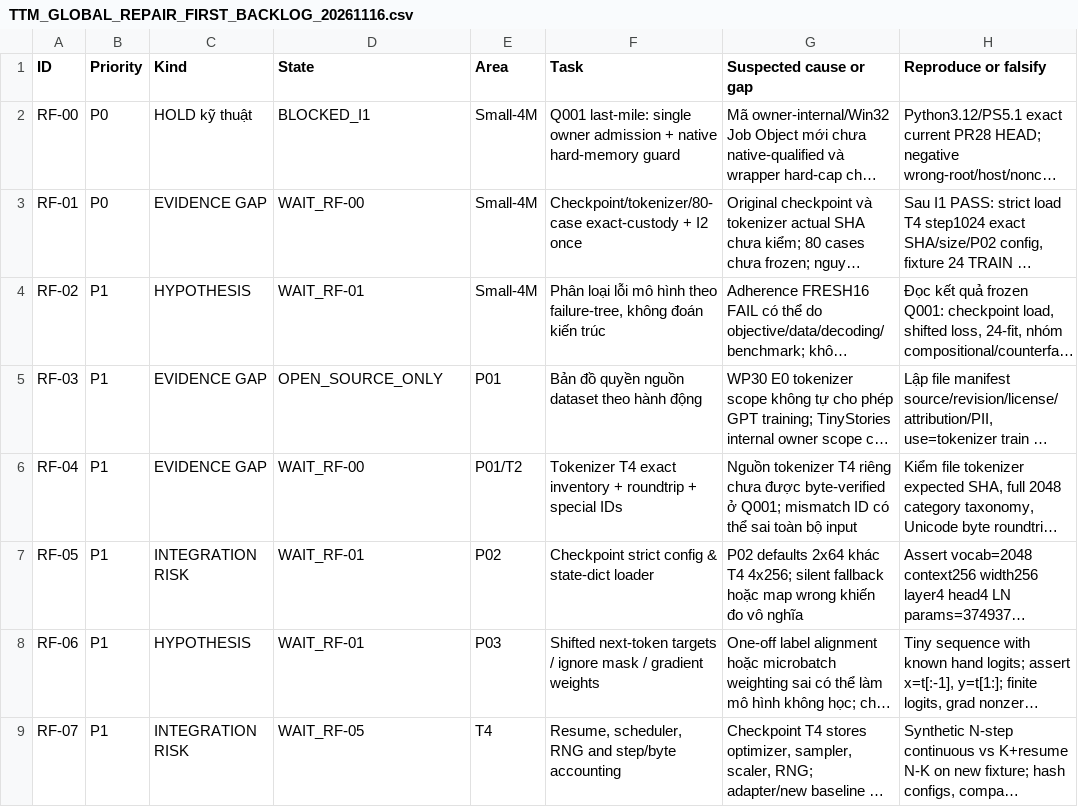
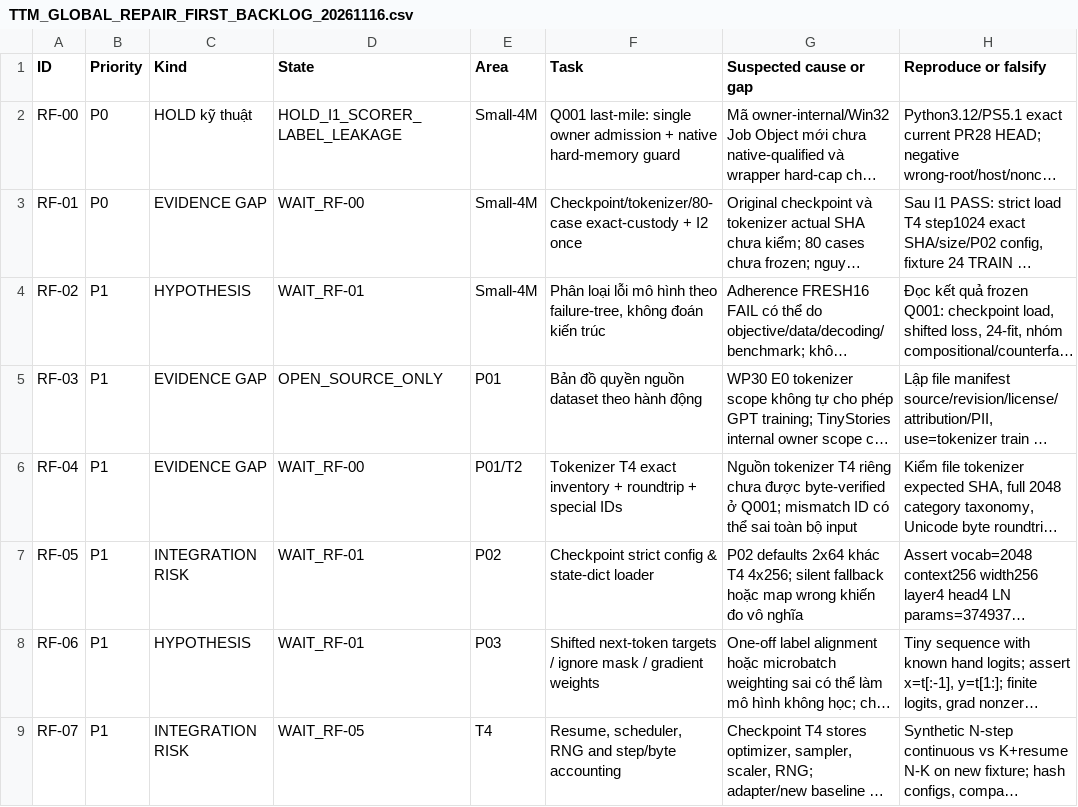
Before and after one commit to minhtri22/TokenToModel-Lab, a CSV file: docs/roadmap/TTM_GLOBAL_REPAIR_FIRST_BACKLOG_20261116.csv, drawn as a sheet; only a part is shown; long unchanged cells end in …; the diff names each change by its address in the sheet, - before the commit and + after, or states it on an @@ line.

Commit message:
docs(backlog): sync machine-readable RF-00 I1 scorer HOLD

```diff
--- a/docs/roadmap/TTM_GLOBAL_REPAIR_FIRST_BACKLOG_20261116.csv
+++ b/docs/roadmap/TTM_GLOBAL_REPAIR_FIRST_BACKLOG_20261116.csv
-D2 (State): BLOCKED_I1
+D2 (State): HOLD_I1_SCORER_LABEL_LEAKAGE
```
